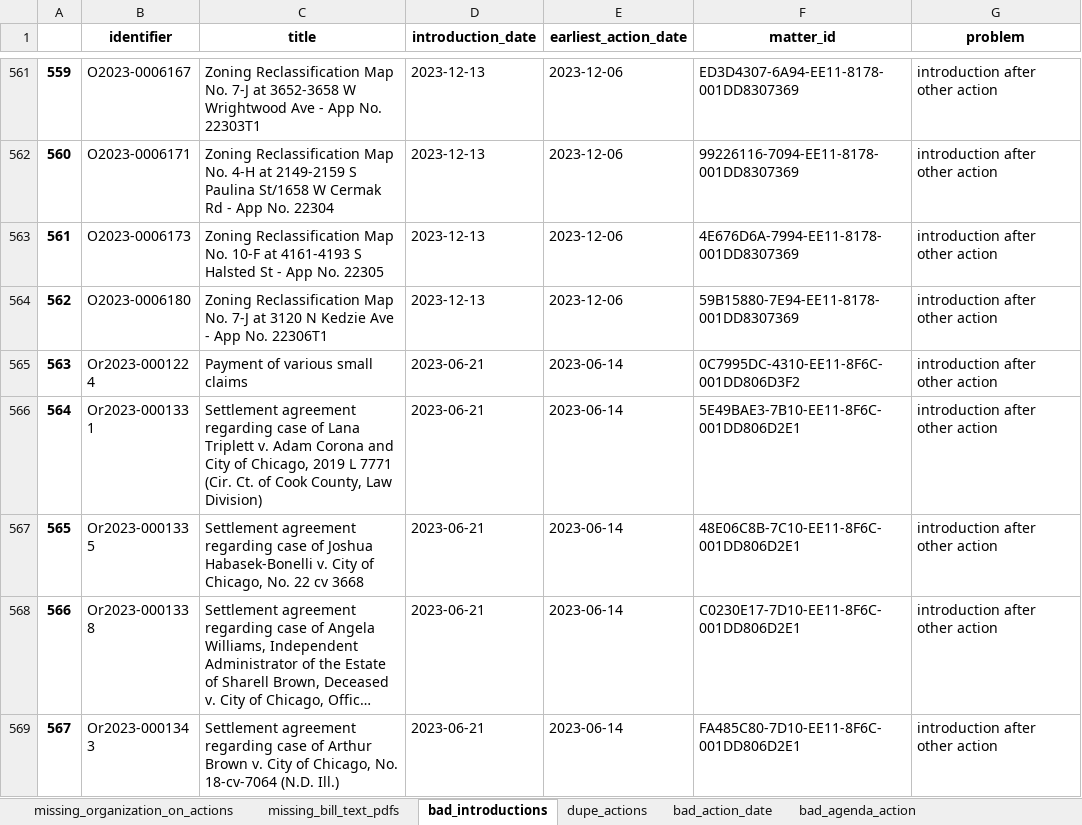
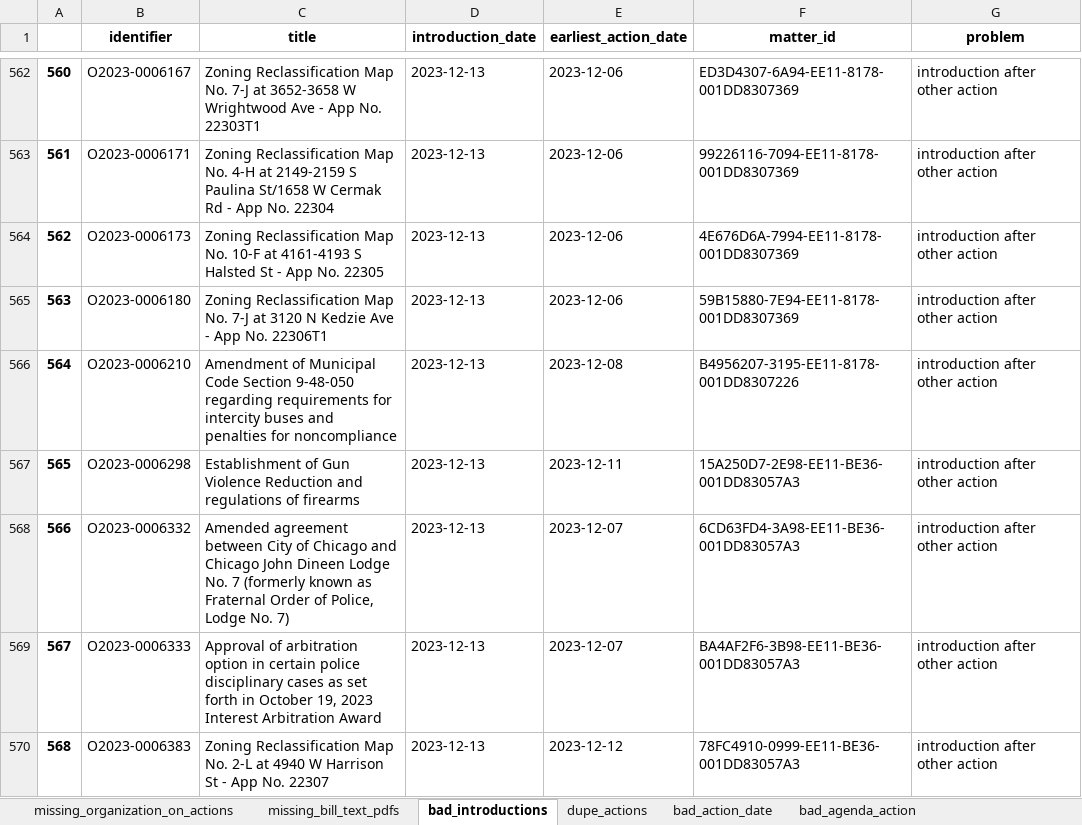
Before and after one commit to datamade/chicago-council-scrapers, an Excel workbook: data_issues.xlsx, sheet bad_introductions, drawn as a sheet; only a part is shown, gaps mark what is left out; the shorter side is filled out with more unchanged rows; long unchanged cells end in …; values as stored, in another font and other column widths than the file's, no borders; the diff covers the shown part only; the diff names each change by its address in the sheet, - before the commit and + after, or states it on an @@ line.

```diff
--- a/data_issues.xlsx (sheet bad_introductions)
+++ b/data_issues.xlsx (sheet bad_introductions)
@@ column A renumbered from row 246 down @@
+row 566: 564 | O2023-0006210 | Amendment of Municipal Code Section 9-48-050 regarding requirements for intercity buses and penalties for noncompliance | 2023-12-13 | 2023-12-08 | B4956207-3195-EE11-8178-001DD8307226 | introduction after other action
+row 567: 565 | O2023-0006298 | Establishment of Gun Violence Reduction and regulations of firearms | 2023-12-13 | 2023-12-11 | 15A250D7-2E98-EE11-BE36-001DD83057A3 | introduction after other action
+row 568: 566 | O2023-0006332 | Amended agreement between City of Chicago and Chicago John Dineen Lodge No. 7 (formerly known as Fraternal Order of Police, Lodge No. 7) | 2023-12-13 | 2023-12-07 | 6CD63FD4-3A98-EE11-BE36-001DD83057A3 | introduction after other action
+row 569: 567 | O2023-0006333 | Approval of arbitration option in certain police disciplinary cases as set forth in October 19, 2023 Interest Arbitration Award | 2023-12-13 | 2023-12-07 | BA4AF2F6-3B98-EE11-BE36-001DD83057A3 | introduction after other action
+row 570: 568 | O2023-0006383 | Zoning Reclassification Map No. 2-L at 4940 W Harrison St - App No. 22307 | 2023-12-13 | 2023-12-12 | 78FC4910-0999-EE11-BE36-001DD83057A3 | introduction after other action
```
Also changed, not shown: 14 added rows elsewhere in this sheet, sheet bad_action_date, sheet missing_organization_on_actions, sheet bad_agenda_action, sheet dupe_actions, sheet missing_bill_text_pdfs, 6 other files.
